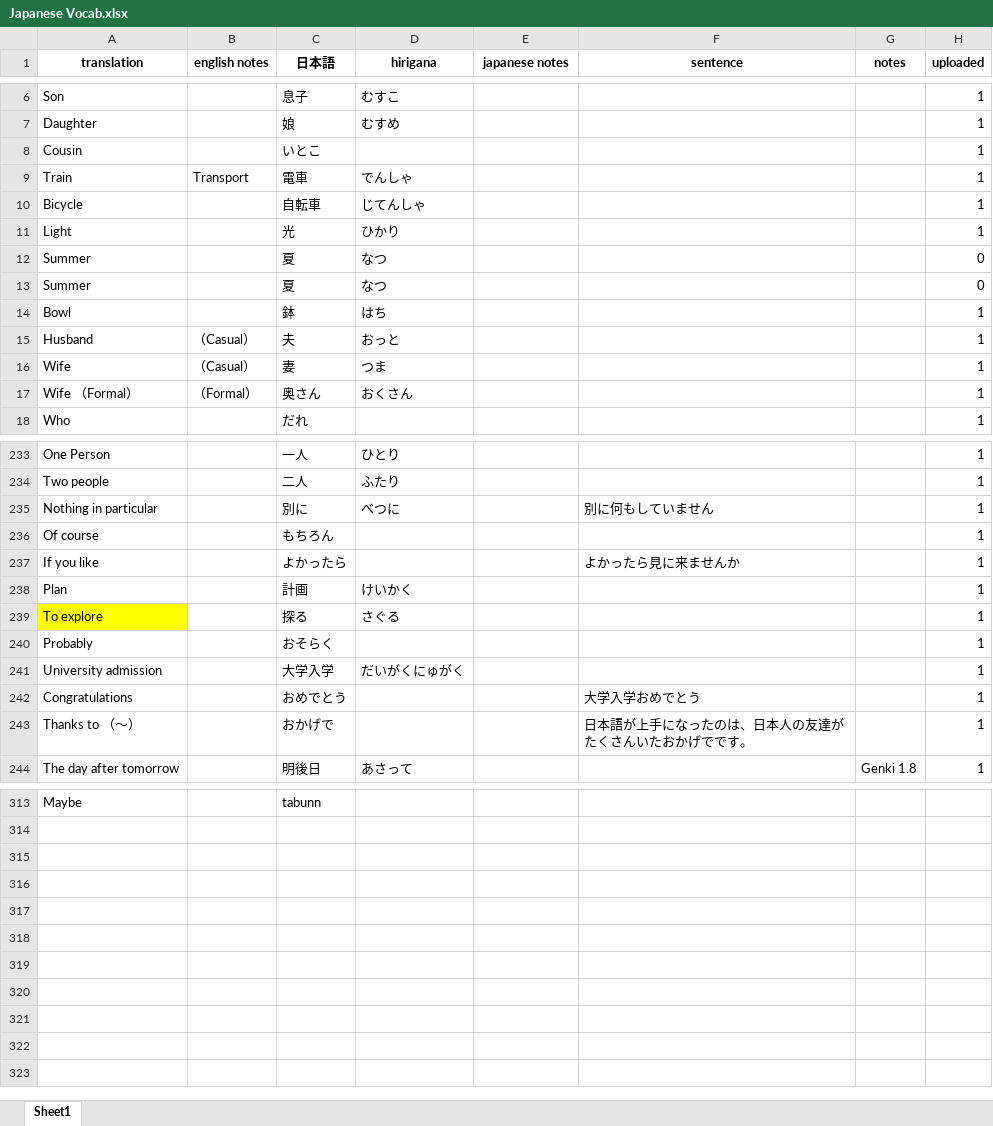
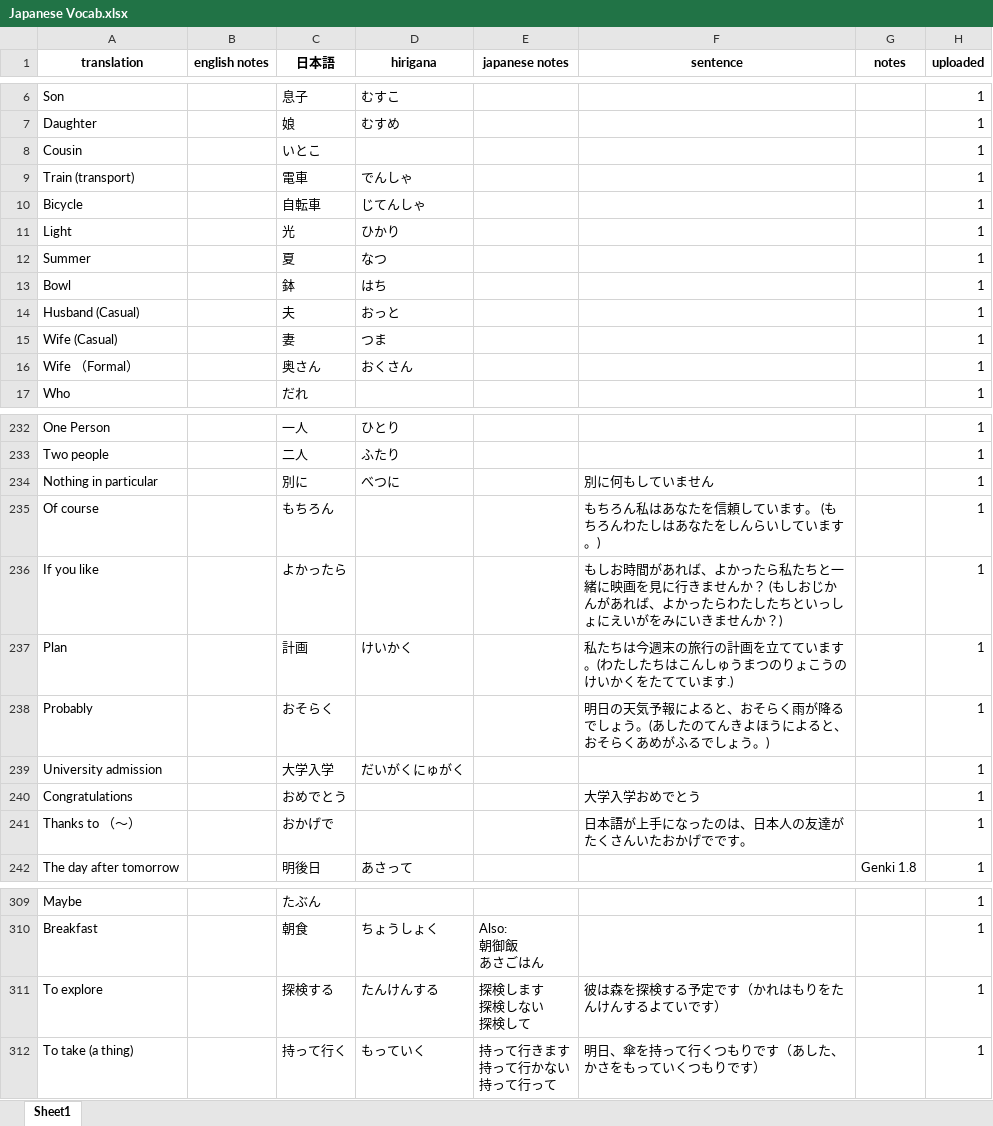
Before and after one commit to jokulamoko/anki-cards, an Excel workbook: data/Japanese Vocab.xlsx, sheet Sheet1, drawn as a sheet; only a part is shown, gaps mark what is left out; values as stored, in another font and other column widths than the file's, no borders; removed rows and columns are numbered as before the commit, all else as after; ↵ is a line break in a cell; the diff covers the shown part only; the diff names each change by its address in the sheet, - before the commit and + after, or states it on an @@ line.

```diff
--- a/data/Japanese Vocab.xlsx (sheet Sheet1)
+++ b/data/Japanese Vocab.xlsx (sheet Sheet1)
-A9 (translation): Train
+A9 (translation): Train (transport)
-B9 (english notes): Transport
+B9 (english notes): (empty)
-H12 (uploaded): 0
+H12 (uploaded): 1
-row 13: Summer |  | 夏 | なつ |  |  |  | 0
-A14 (translation): Husband
+A14 (translation): Husband (Casual)
-B14:B15 (english notes): （Casual）
+B14:B15 (english notes): (empty)
-A15 (translation): Wife
+A15 (translation): Wife (Casual)
-B16 (english notes): （Formal）
+B16 (english notes): (empty)
-F235 (sentence): (empty)
+F235 (sentence): もちろん私はあなたを信頼しています。 (もちろんわたしはあなたをしんらいしています。)
-F236 (sentence): よかったら見に来ませんか
+F236 (sentence): もしお時間があれば、よかったら私たちと一緒に映画を見に行きませんか？ (もしおじかんがあれば、よかったらわたしたちといっしょにえいがをみにいきませんか？)
-F237 (sentence): (empty)
+F237 (sentence): 私たちは今週末の旅行の計画を立てています。(わたしたちはこんしゅうまつのりょこうのけいかくをたてています.)
-row 239: To explore |  | 探る | さぐる |  |  |  | 1
-F238 (sentence): (empty)
+F238 (sentence): 明日の天気予報によると、おそらく雨が降るでしょう。(あしたのてんきよほうによると、おそらくあめがふるでしょう。)
-C309 (日本語): tabunn
+C309 (日本語): たぶん
-H309 (uploaded): (empty)
+H309 (uploaded): 1
+row 310: Breakfast |  | 朝食 | ちょうしょく | Also: ↵ 朝御飯 ↵ あさごはん |  |  | 1
+row 311: To explore |  | 探検する | たんけんする | 探検します ↵ 探検しない ↵ 探検して | 彼は森を探検する予定です（かれはもりをたんけんするよていです） |  | 1
+row 312: To take (a thing) |  | 持って行く | もっていく | 持って行きます ↵ 持って行かない ↵ 持って行って | 明日、傘を持って行くつもりです（あした、かさをもっていくつもりです） |  | 1
```
Also changed, not shown: 1 added row, 3 removed rows, 66 edited cells and cell formats elsewhere in this sheet, 6 other files.
